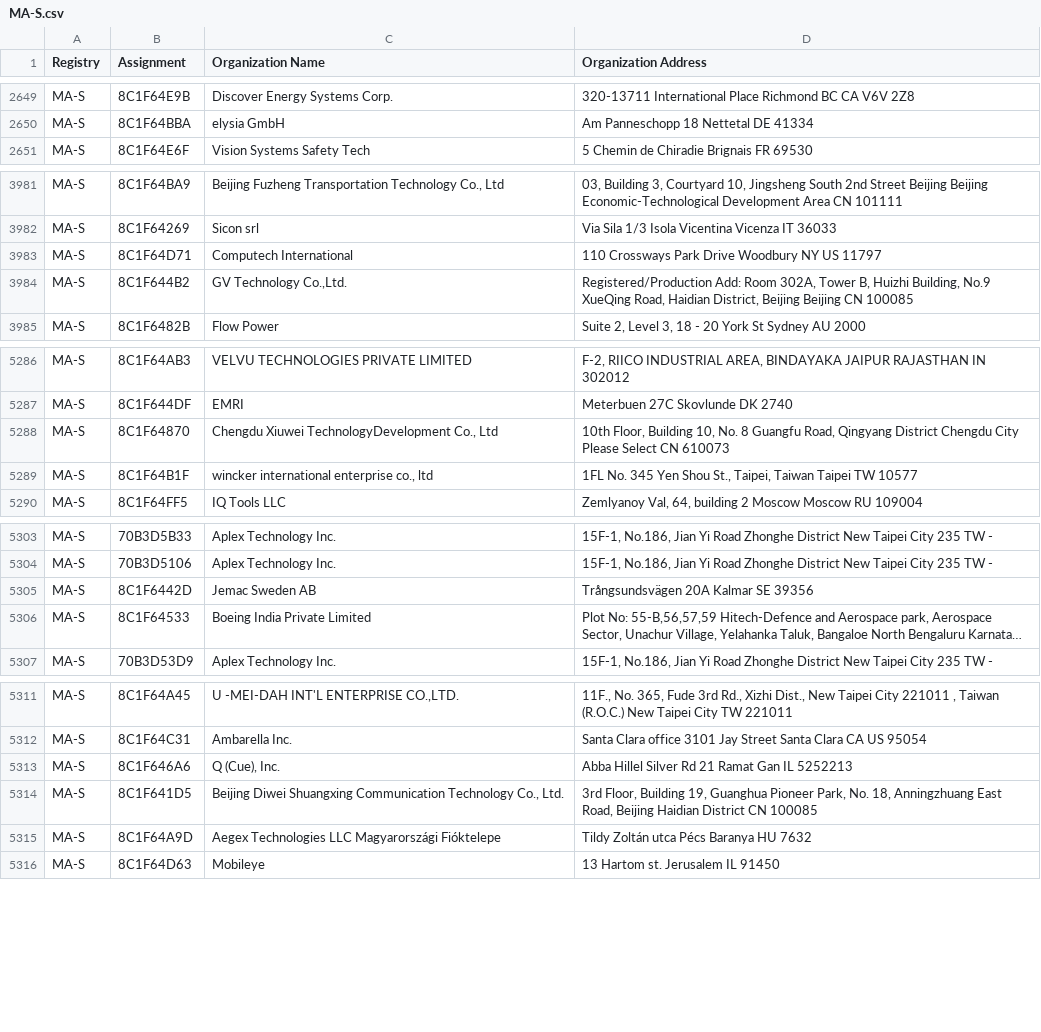
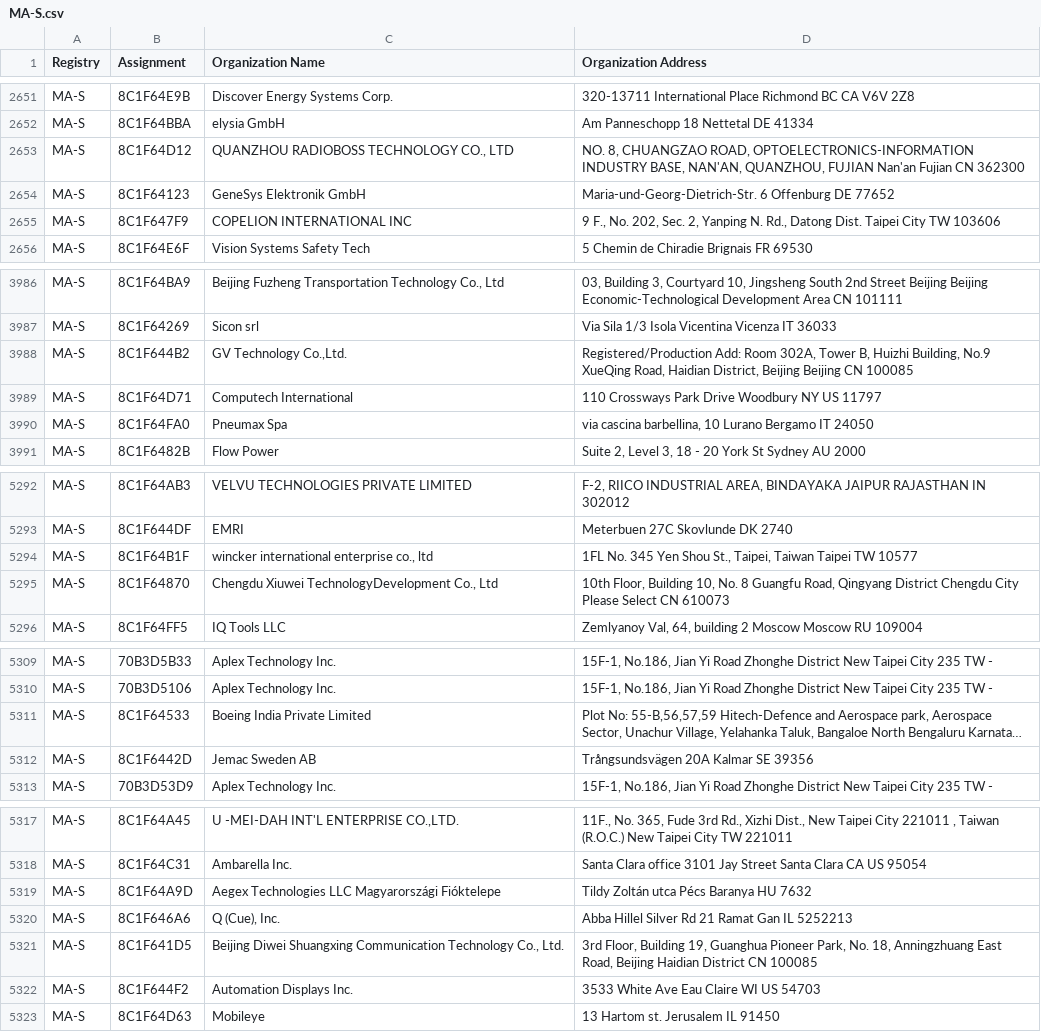
Before and after one commit to ConnectionMaster/upstream-sources, a CSV file: ieee/MA/MA-S.csv, drawn as a sheet; only a part is shown, gaps mark what is left out; long unchanged cells end in …; the diff covers the shown part only; the diff names each change by its address in the sheet, - before the commit and + after, or states it on an @@ line.

```diff
--- a/ieee/MA/MA-S.csv
+++ b/ieee/MA/MA-S.csv
+row 2653: MA-S | 8C1F64D12 | QUANZHOU RADIOBOSS TECHNOLOGY CO., LTD | NO. 8, CHUANGZAO ROAD, OPTOELECTRONICS-INFORMATION INDUSTRY BASE, NAN'AN, QUANZHOU, FUJIAN Nan'an Fujian CN 362300
+row 2654: MA-S | 8C1F64123 | GeneSys Elektronik GmbH | Maria-und-Georg-Dietrich-Str. 6 Offenburg DE 77652
+row 2655: MA-S | 8C1F647F9 | COPELION INTERNATIONAL INC | 9 F., No. 202, Sec. 2, Yanping N. Rd., Datong Dist. Taipei City TW 103606
@@ row 3983 moved to row 3989: MA-S @@
+row 3990: MA-S | 8C1F64FA0 | Pneumax Spa | via cascina barbellina, 10 Lurano Bergamo IT 24050
@@ row 5288 moved to row 5295: MA-S @@
@@ row 5305 moved to row 5312: MA-S @@
@@ row 5315 moved to row 5319: MA-S @@
+row 5322: MA-S | 8C1F644F2 | Automation Displays Inc. | 3533 White Ave Eau Claire WI US 54703
```
Also changed, not shown: 6 added rows and 30 moved rows elsewhere in this file, ieee/MA/MA-M.csv, 5 other files.
